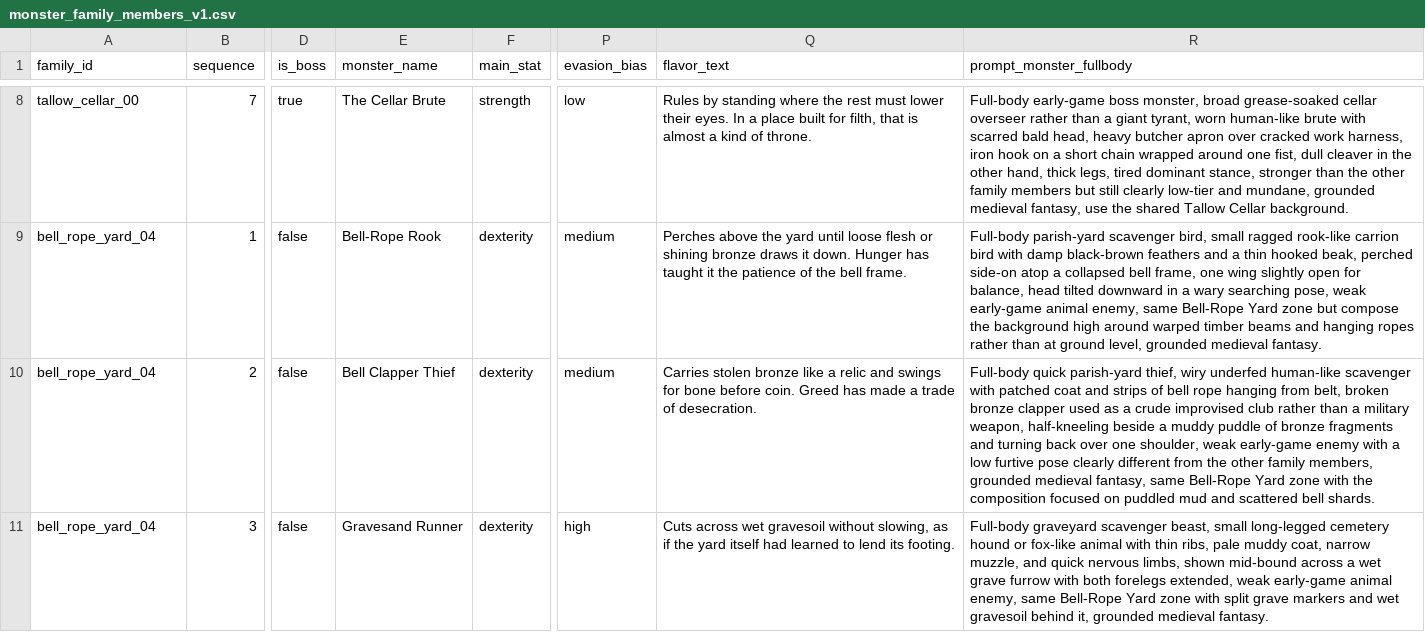
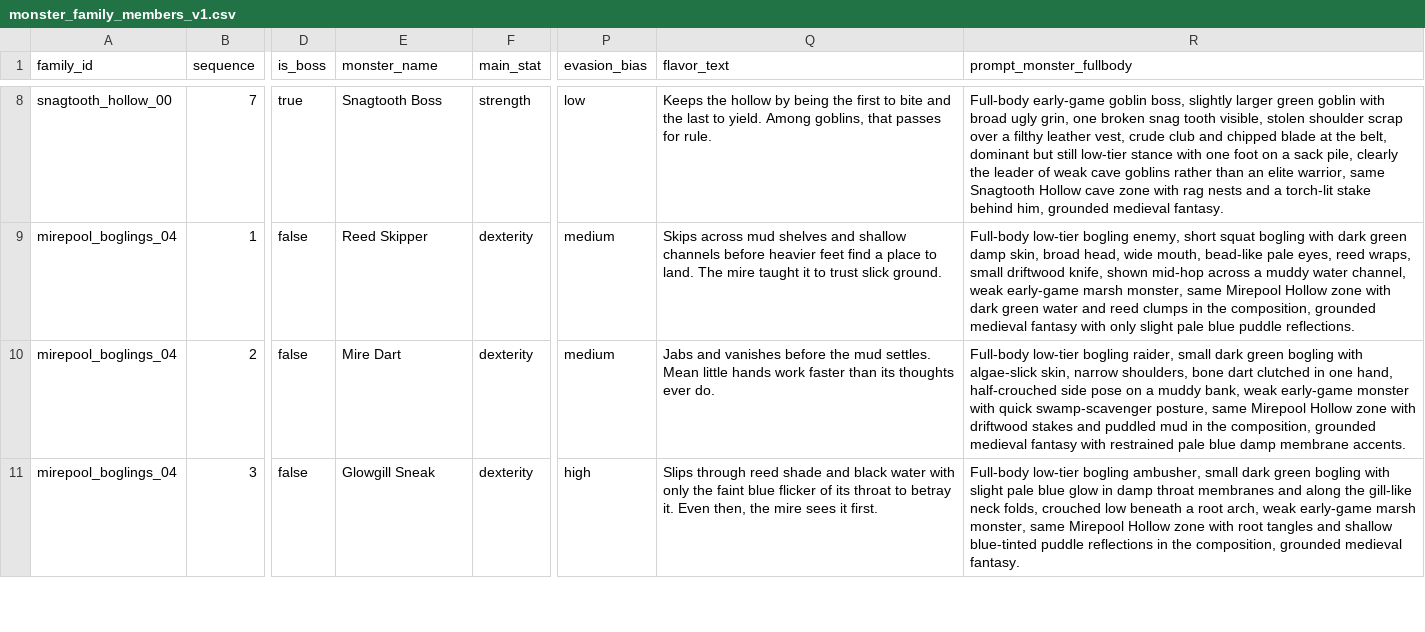
Before and after one commit to rutrug0/EbonkeepGame, a CSV file: docs/data/monster_family_members_v1.csv, drawn as a sheet; only a part is shown, gaps mark what is left out; the diff covers the shown part only; the diff names each change by its address in the sheet, - before the commit and + after, or states it on an @@ line.

```diff
--- a/docs/data/monster_family_members_v1.csv
+++ b/docs/data/monster_family_members_v1.csv
-A8 (family_id): tallow_cellar_00
+A8 (family_id): snagtooth_hollow_00
-E8 (monster_name): The Cellar Brute
+E8 (monster_name): Snagtooth Boss
-Q8 (flavor_text): Rules by standing where the rest must lower their eyes. In a place built for filth, that is almost a kind of throne.
+Q8 (flavor_text): Keeps the hollow by being the first to bite and the last to yield. Among goblins, that passes for rule.
-R8 (prompt_monster_fullbody): Full-body early-game boss monster, broad grease-soaked cellar overseer rather than a giant tyrant, worn human-like brute with scarred bald head, heavy butcher apron over cracked work harness, iron hook on a short chain wrapped around one fist, dull cleaver in the other hand, thick legs, tired dominant stance, stronger than the other family members but still clearly low-tier and mundane, grounded medieval fantasy, use the shared Tallow Cellar background.
+R8 (prompt_monster_fullbody): Full-body early-game goblin boss, slightly larger green goblin with broad ugly grin, one broken snag tooth visible, stolen shoulder scrap over a filthy leather vest, crude club and chipped blade at the belt, dominant but still low-tier stance with one foot on a sack pile, clearly the leader of weak cave goblins rather than an elite warrior, same Snagtooth Hollow cave zone with rag nests and a torch-lit stake behind him, grounded medieval fantasy.
-A9:A11 (family_id): bell_rope_yard_04
+A9:A11 (family_id): mirepool_boglings_04
-E9 (monster_name): Bell-Rope Rook
+E9 (monster_name): Reed Skipper
-Q9 (flavor_text): Perches above the yard until loose flesh or shining bronze draws it down. Hunger has taught it the patience of the bell frame.
+Q9 (flavor_text): Skips across mud shelves and shallow channels before heavier feet find a place to land. The mire taught it to trust slick ground.
-R9 (prompt_monster_fullbody): Full-body parish-yard scavenger bird, small ragged rook-like carrion bird with damp black-brown feathers and a thin hooked beak, perched side-on atop a collapsed bell frame, one wing slightly open for balance, head tilted downward in a wary searching pose, weak early-game animal enemy, same Bell-Rope Yard zone but compose the background high around warped timber beams and hanging ropes rather than at ground level, grounded medieval fantasy.
+R9 (prompt_monster_fullbody): Full-body low-tier bogling enemy, short squat bogling with dark green damp skin, broad head, wide mouth, bead-like pale eyes, reed wraps, small driftwood knife, shown mid-hop across a muddy water channel, weak early-game marsh monster, same Mirepool Hollow zone with dark green water and reed clumps in the composition, grounded medieval fantasy with only slight pale blue puddle reflections.
-E10 (monster_name): Bell Clapper Thief
+E10 (monster_name): Mire Dart
-Q10 (flavor_text): Carries stolen bronze like a relic and swings for bone before coin. Greed has made a trade of desecration.
+Q10 (flavor_text): Jabs and vanishes before the mud settles. Mean little hands work faster than its thoughts ever do.
-R10 (prompt_monster_fullbody): Full-body quick parish-yard thief, wiry underfed human-like scavenger with patched coat and strips of bell rope hanging from belt, broken bronze clapper used as a crude improvised club rather than a military weapon, half-kneeling beside a muddy puddle of bronze fragments and turning back over one shoulder, weak early-game enemy with a low furtive pose clearly different from the other family members, grounded medieval fantasy, same Bell-Rope Yard zone with the composition focused on puddled mud and scattered bell shards.
+R10 (prompt_monster_fullbody): Full-body low-tier bogling raider, small dark green bogling with algae-slick skin, narrow shoulders, bone dart clutched in one hand, half-crouched side pose on a muddy bank, weak early-game monster with quick swamp-scavenger posture, same Mirepool Hollow zone with driftwood stakes and puddled mud in the composition, grounded medieval fantasy with restrained pale blue damp membrane accents.
-E11 (monster_name): Gravesand Runner
+E11 (monster_name): Glowgill Sneak
-Q11 (flavor_text): Cuts across wet gravesoil without slowing, as if the yard itself had learned to lend its footing.
+Q11 (flavor_text): Slips through reed shade and black water with only the faint blue flicker of its throat to betray it. Even then, the mire sees it first.
-R11 (prompt_monster_fullbody): Full-body graveyard scavenger beast, small long-legged cemetery hound or fox-like animal with thin ribs, pale muddy coat, narrow muzzle, and quick nervous limbs, shown mid-bound across a wet grave furrow with both forelegs extended, weak early-game animal enemy, same Bell-Rope Yard zone with split grave markers and wet gravesoil behind it, grounded medieval…
+R11 (prompt_monster_fullbody): Full-body low-tier bogling ambusher, small dark green bogling with slight pale blue glow in damp throat membranes and along the gill-like neck folds, crouched low beneath a root arch, weak early-game marsh monster, same Mirepool Hollow zone with root tangles and shallow blue-tinted puddle reflections in the composition, grounded medieval…
```
Also changed, not shown: 2 added rows, 2 removed rows and 41 edited cells elsewhere in this file, docs/data/monster_families_v1.csv, 3 other files.
